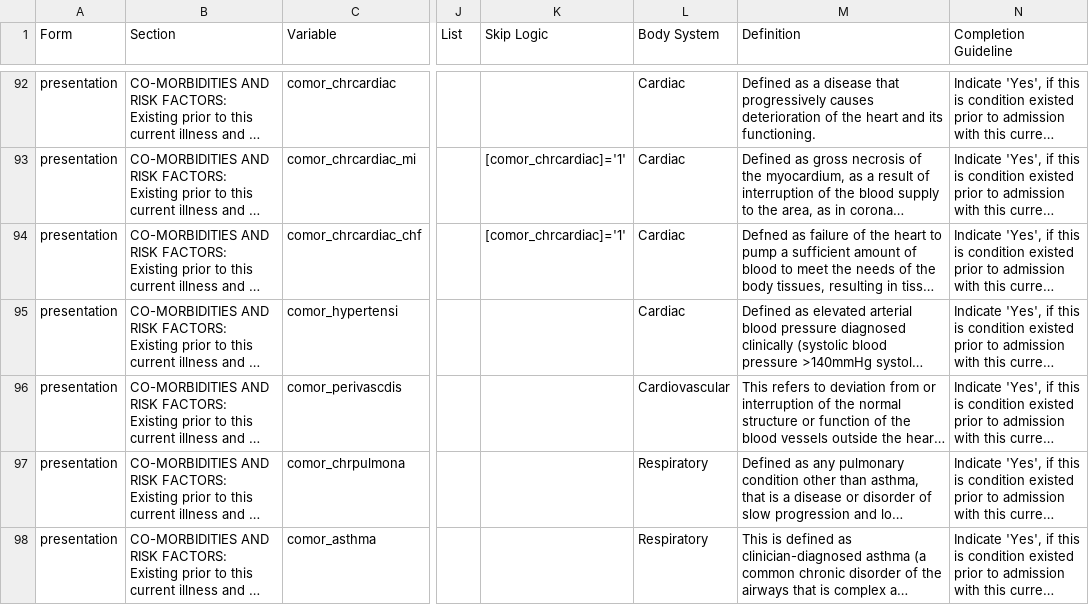
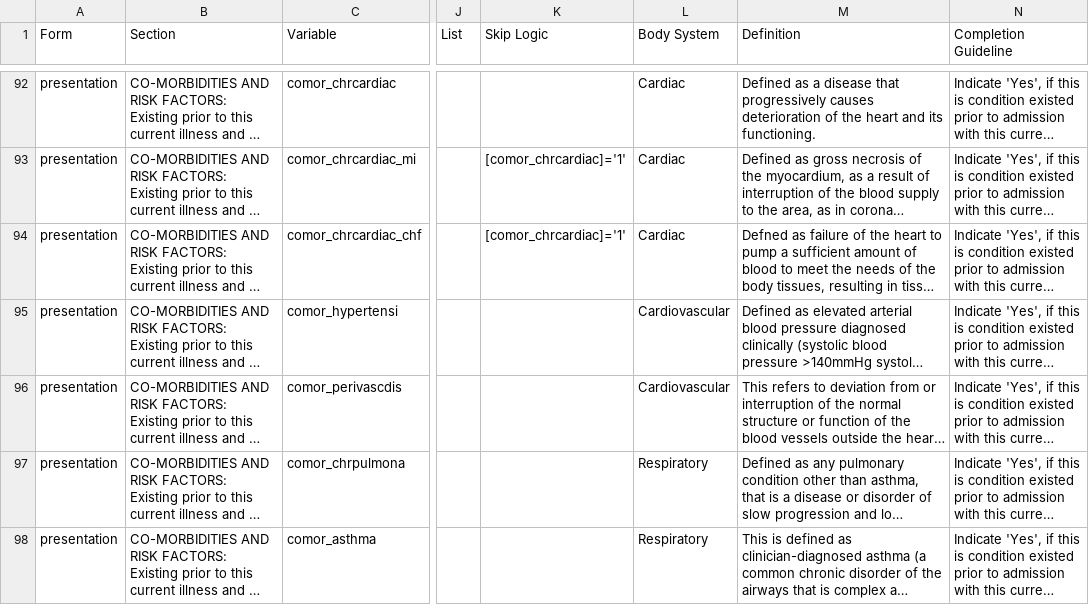
Before and after one commit to ISARICResearch/DataPlatform, a CSV file: ARCH/ARCH1.0.0/ARCH.csv, drawn as a sheet; only a part is shown, gaps mark what is left out; long unchanged cells end in …; the diff names each change by its address in the sheet, - before the commit and + after, or states it on an @@ line.

Commit message:
Update ARCH.csv
hypertension_cardiovascular system

```diff
--- a/ARCH/ARCH1.0.0/ARCH.csv
+++ b/ARCH/ARCH1.0.0/ARCH.csv
-L95 (Body System): Cardiac
+L95 (Body System): Cardiovascular
```
